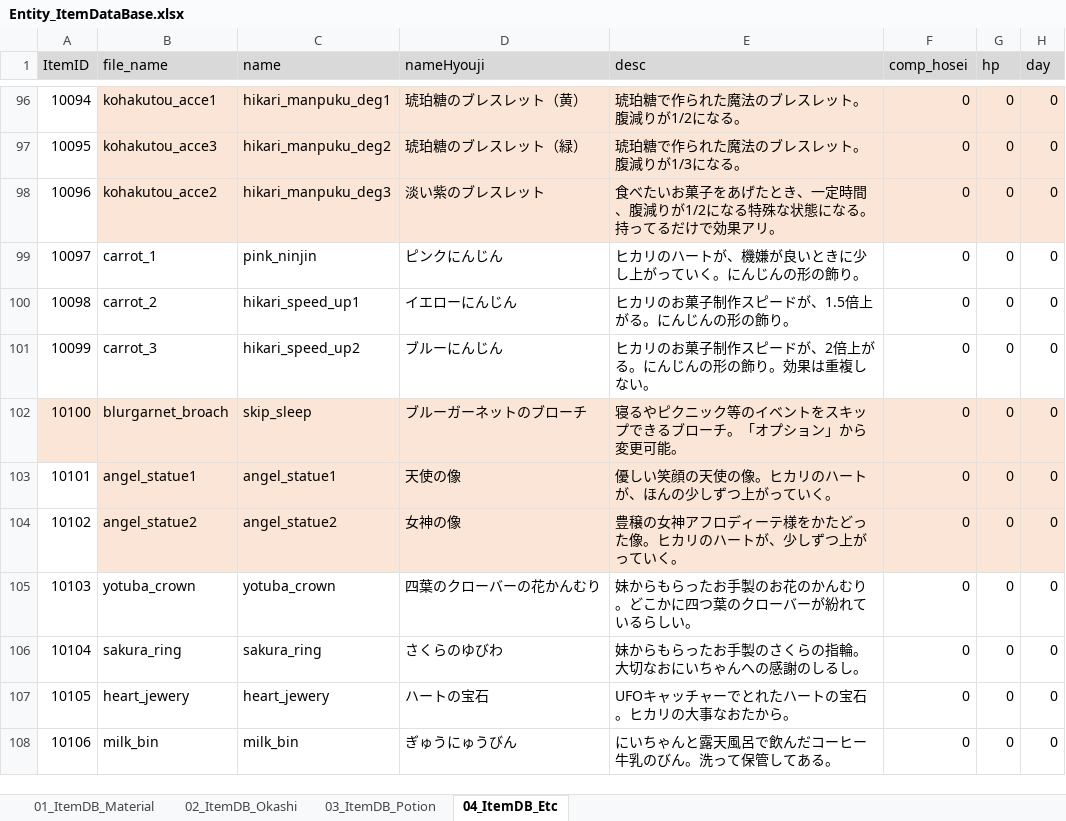
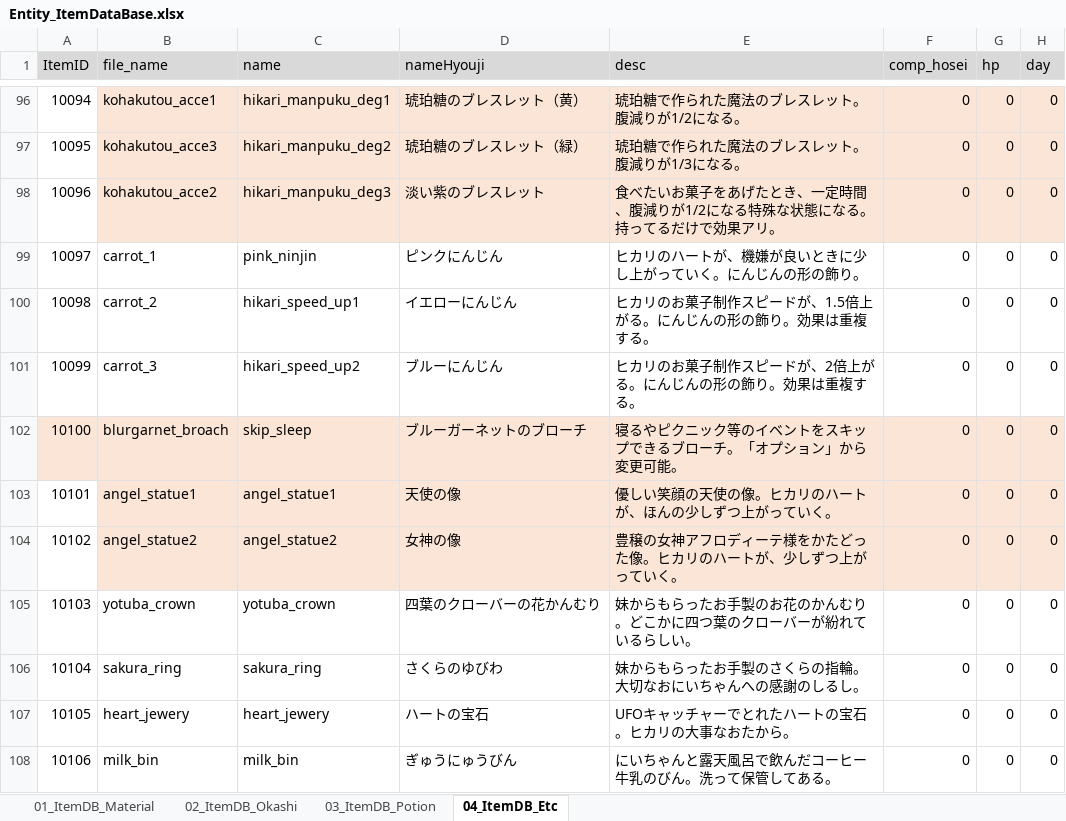
Before and after one commit to matoarita/Okashi_Atlier2, an Excel workbook: Assets/Resources/Excel/Entity_ItemDataBase.xlsx, sheet 04_ItemDB_Etc, drawn as a sheet; only a part is shown, gaps mark what is left out; values as stored, in another font and other column widths than the file's, no borders; the diff names each change by its address in the sheet, - before the commit and + after, or states it on an @@ line.

```diff
--- a/Assets/Resources/Excel/Entity_ItemDataBase.xlsx (sheet 04_ItemDB_Etc)
+++ b/Assets/Resources/Excel/Entity_ItemDataBase.xlsx (sheet 04_ItemDB_Etc)
-E100 (desc): ヒカリのお菓子制作スピードが、1.5倍上がる。にんじんの形の飾り。
+E100 (desc): ヒカリのお菓子制作スピードが、1.5倍上がる。にんじんの形の飾り。効果は重複する。
-E101 (desc): ヒカリのお菓子制作スピードが、2倍上がる。にんじんの形の飾り。効果は重複しない。
+E101 (desc): ヒカリのお菓子制作スピードが、2倍上がる。にんじんの形の飾り。効果は重複する。
```
Also changed, not shown: sheet 02_ItemDB_Okashi, sheet 03_ItemDB_Potion, sheet 01_ItemDB_Material, Assets/Resources/Excel/Entity_GirlLikeSetDataBase.xlsx, Assets/Resources/Excel/Entity_compoItemDataBase.xlsx, 14 other files.
